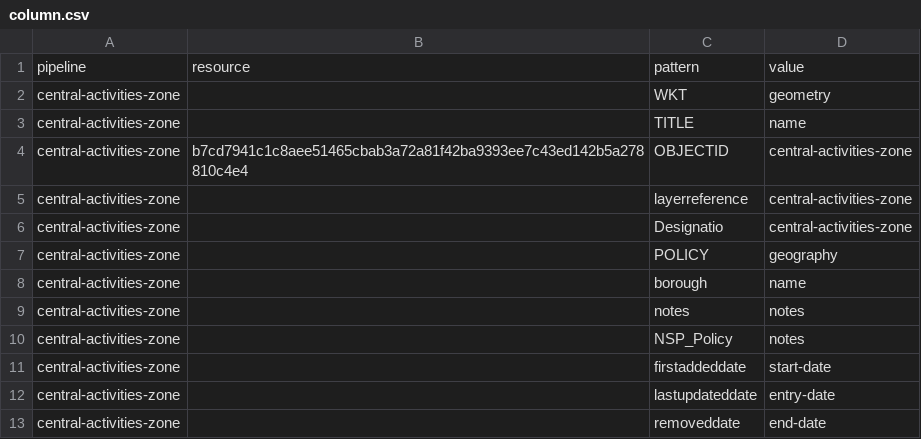
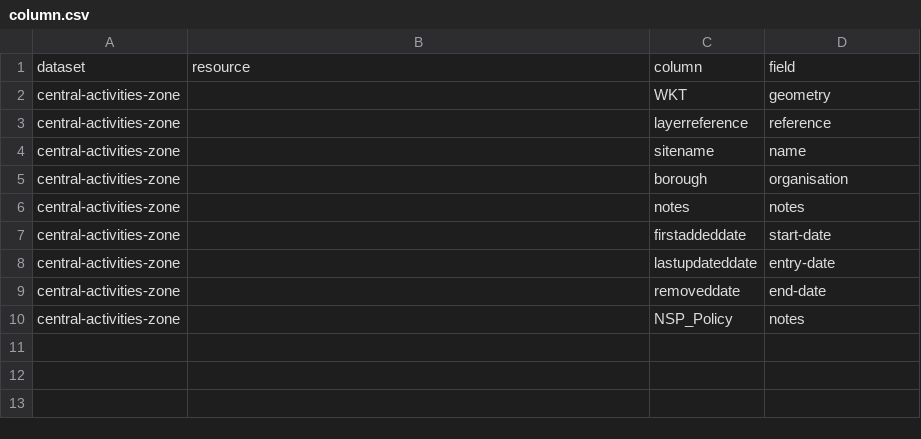
Before and after one commit to digital-land/central-activities-zone-collection, a CSV file: pipeline/column.csv, drawn as a sheet.

```diff
--- a/pipeline/column.csv
+++ b/pipeline/column.csv
@@ -1,11 +1,7 @@
-pipeline,resource,pattern,value
+dataset,resource,column,field
 central-activities-zone,,WKT,geometry
-central-activities-zone,,TITLE,name
-central-activities-zone,b7cd7941c1c8aee51465cbab3a72a81f42ba9393ee7c43ed142b5a278810c4e4,OBJECTID,central-activities-zone
-central-activities-zone,,layerreference,central-activities-zone
-central-activities-zone,,Designatio,central-activities-zone
-central-activities-zone,,POLICY,geography
-central-activities-zone,,borough,name
+central-activities-zone,,layerreference,reference
+central-activities-zone,,sitename,name
+central-activities-zone,,borough,organisation
 central-activities-zone,,notes,notes
-central-activities-zone,,NSP_Policy,notes
 central-activities-zone,,firstaddeddate,start-date
@@ -13 +9,2 @@ central-activities-zone,,lastupdateddate,entry-date
 central-activities-zone,,removeddate,end-date
+central-activities-zone,,NSP_Policy,notes
```
Also changed, not shown: pipeline/lookup.csv.
